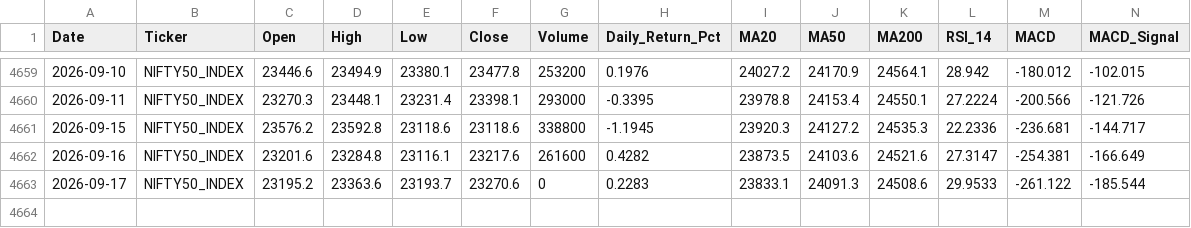
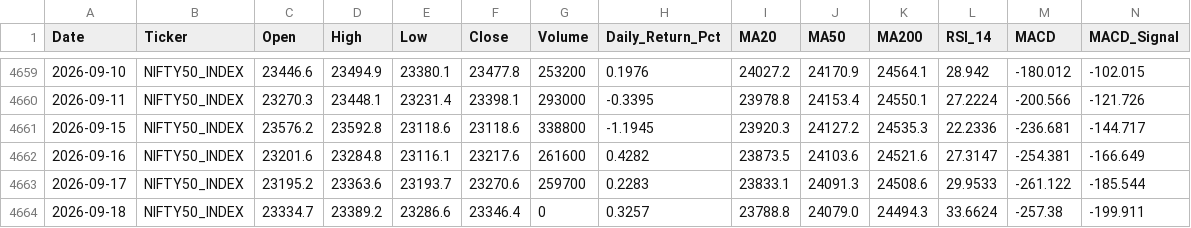
Before and after one commit to wimpypython/nifty-stock-intelligence, a CSV file: data/historical/NIFTY50_INDEX.csv, drawn as a sheet; only a part is shown, gaps mark what is left out; rows hold the shown columns only; the diff names each change by its address in the sheet, - before the commit and + after, or states it on an @@ line.

```diff
--- a/data/historical/NIFTY50_INDEX.csv
+++ b/data/historical/NIFTY50_INDEX.csv
-G4663 (Volume): 0
+G4663 (Volume): 259700
+row 4664: 2026-09-18 | NIFTY50_INDEX | 23334.7 | 23389.2 | 23286.6 | 23346.4 | 0 | 0.3257 | 23788.8 | 24079.0 | 24494.3 | 33.6624 | -257.38 | -199.911
```
Also changed, not shown: data/historical/ADANIPORTS.csv, data/historical/APOLLOHOSP.csv, 51 other files.
